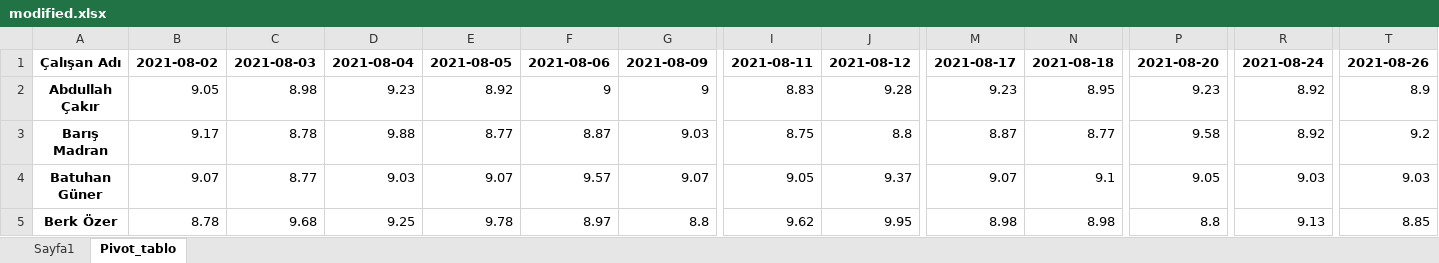
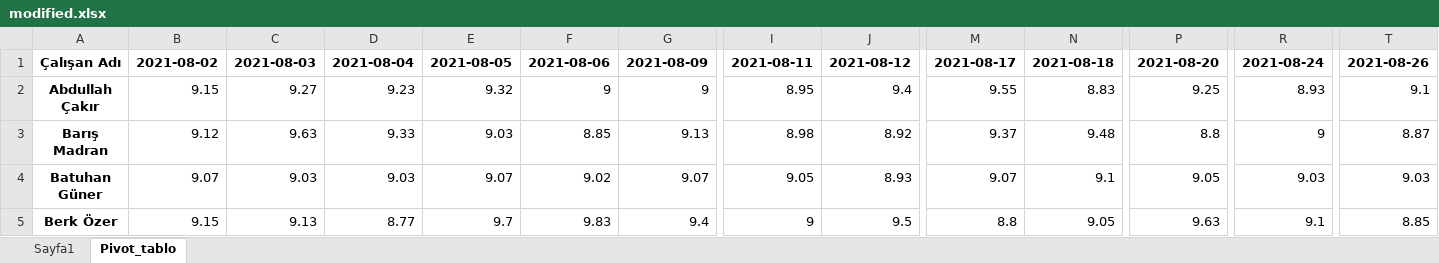
Before and after one commit to bulutbilisimbusiness/erhanBey, an Excel workbook: flsk/data/modified.xlsx, sheet Pivot_tablo, drawn as a sheet; only a part is shown, gaps mark what is left out; values as stored, in another font and other column widths than the file's, no borders; removed rows and columns are numbered as before the commit, all else as after; rows hold the shown columns only; the diff covers the shown part only; the diff names each change by its address in the sheet, - before the commit and + after, or states it on an @@ line.

```diff
--- a/flsk/data/modified.xlsx (sheet Pivot_tablo)
+++ b/flsk/data/modified.xlsx (sheet Pivot_tablo)
-B2: 9.05
+B2: 9.15
-C2: 8.98
+C2: 9.27
-E2: 8.92
+E2: 9.32
-I2: 8.83
+I2: 8.95
-J2: 9.28
+J2: 9.4
-M2: 9.23
+M2: 9.55
-N2: 8.95
+N2: 8.83
-P2: 9.23
+P2: 9.25
-R2: 8.92
+R2: 8.93
-T2: 8.9
+T2: 9.1
-row 3: Barış Madran | 9.17 | 8.78 | 9.88 | 8.77 | 8.87 | 9.03 | 8.75 | 8.8 | 8.87 | 8.77 | 9.58 | 8.92 | 9.2
+row 3: Barış Madran | 9.12 | 9.63 | 9.33 | 9.03 | 8.85 | 9.13 | 8.98 | 8.92 | 9.37 | 9.48 | 8.8 | 9 | 8.87
-C4: 8.77
+C4: 9.03
-F4: 9.57
+F4: 9.02
-J4: 9.37
+J4: 8.93
-B5: 8.78
+B5: 9.15
-C5: 9.68
+C5: 9.13
-D5: 9.25
+D5: 8.77
-E5: 9.78
+E5: 9.7
-F5: 8.97
+F5: 9.83
-G5: 8.8
+G5: 9.4
-I5: 9.62
+I5: 9
-J5: 9.95
+J5: 9.5
-M5: 8.98
+M5: 8.8
-N5: 8.98
+N5: 9.05
-P5: 8.8
+P5: 9.63
-R5: 9.13
+R5: 9.1
```
Also changed, not shown: 4 added rows, 4 removed rows and 337 edited cells elsewhere in this sheet, sheet Sayfa1.
